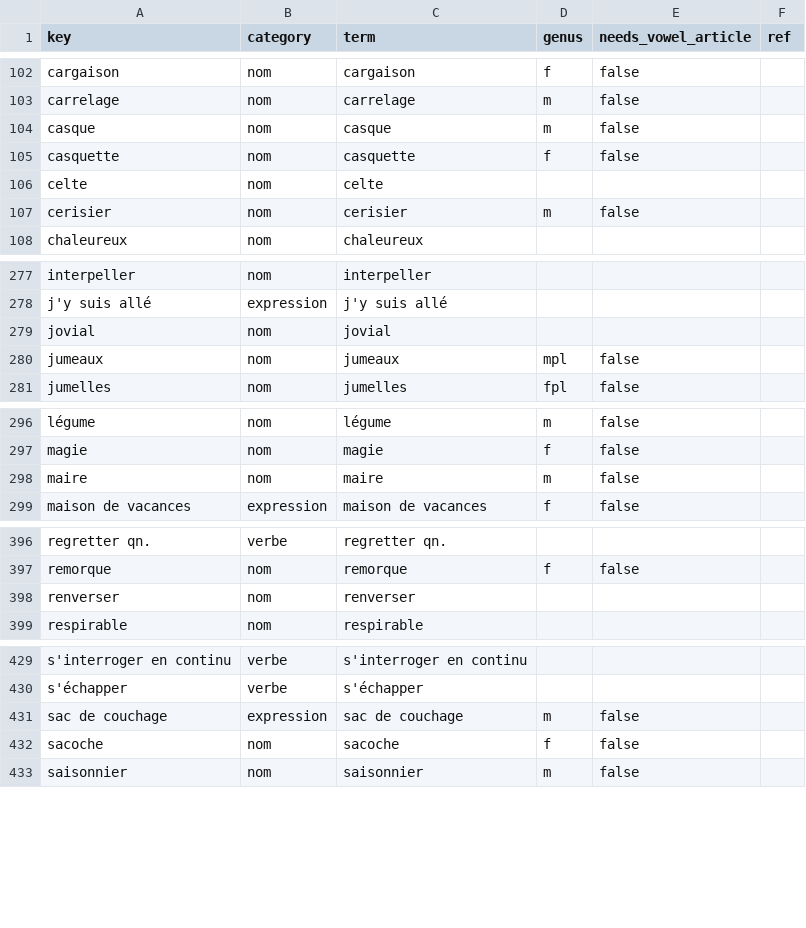
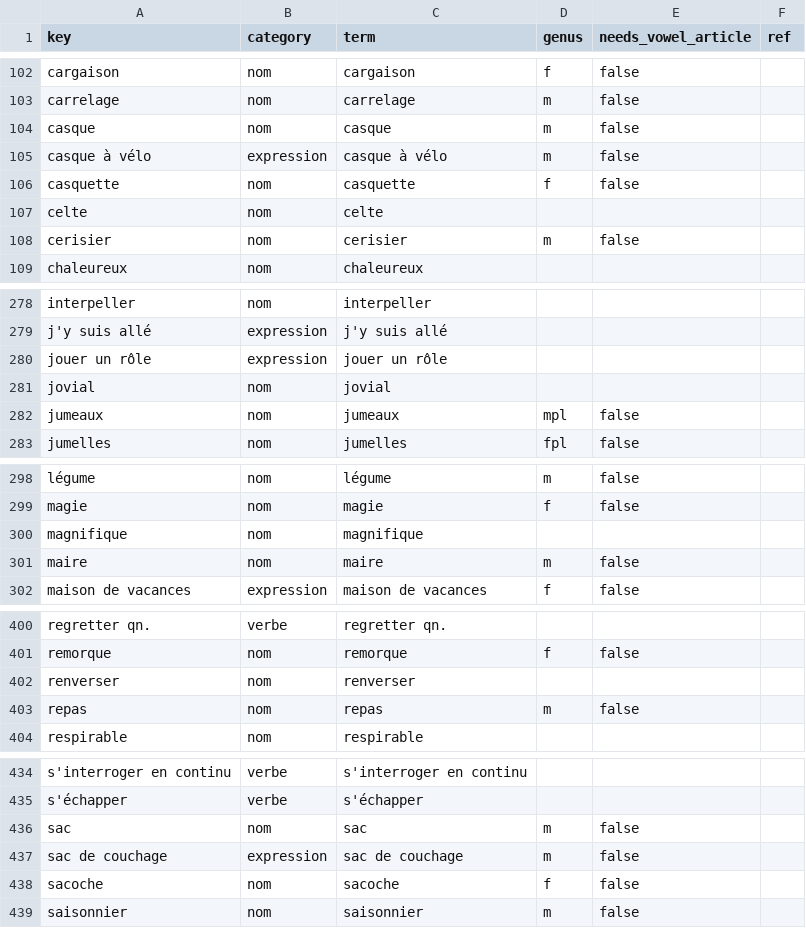
Before and after one commit to joscco/French, a CSV file: public/data/generated/terms-fr.csv, drawn as a sheet; only a part is shown, gaps mark what is left out; the diff covers the shown part only; the diff names each change by its address in the sheet, - before the commit and + after, or states it on an @@ line.

```diff
--- a/public/data/generated/terms-fr.csv
+++ b/public/data/generated/terms-fr.csv
+row 105: casque à vélo | expression | casque à vélo | m | false
+row 280: jouer un rôle | expression | jouer un rôle
+row 300: magnifique | nom | magnifique
+row 403: repas | nom | repas | m | false
+row 436: sac | nom | sac | m | false
```
Also changed, not shown: 2 added rows elsewhere in this file, public/data/annotated-sentences.csv, public/data/generated/terms-de.csv.
